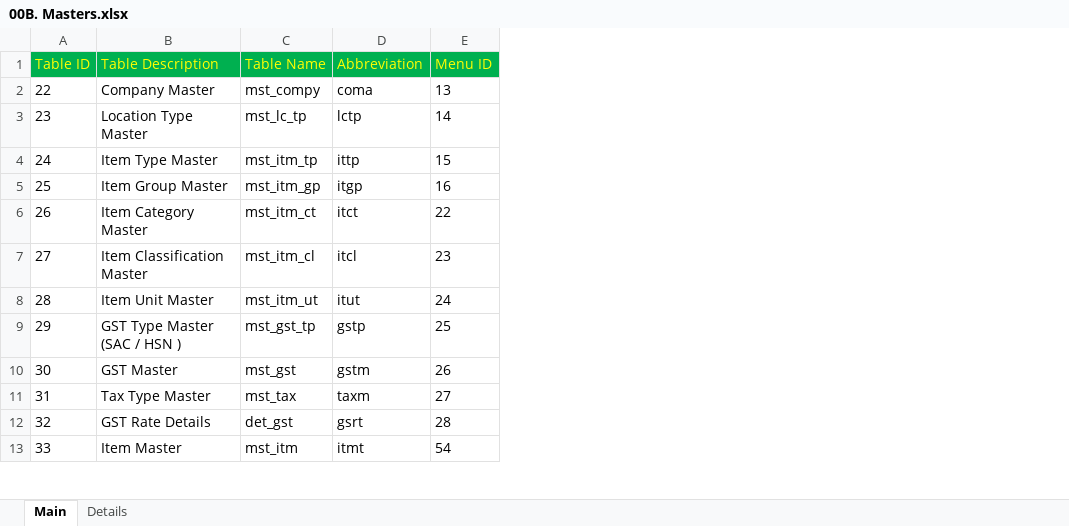
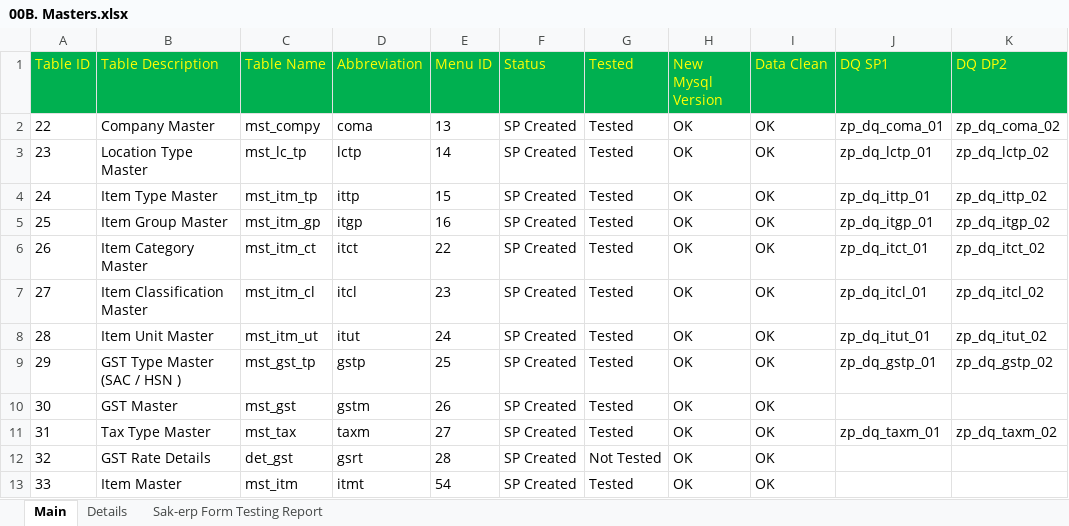
Before and after one commit to sunilocean/sak_erp, an Excel workbook: db_structure/00B. Masters.xlsx, sheet Main, drawn as a sheet; only a part is shown; values as stored, in another font and other column widths than the file's, no borders; the diff names each change by its address in the sheet, - before the commit and + after, or states it on an @@ line.

```diff
--- a/db_structure/00B. Masters.xlsx (sheet Main)
+++ b/db_structure/00B. Masters.xlsx (sheet Main)
+sheet tab: Sak-erp Form Testing Report
+column F (Status), rows 2-13: all SP Created
+column G (Tested), rows 2-13: Tested | Tested | Tested | Tested | Tested | Tested | Tested | Tested | Tested | Tested | Not Tested | Tested
+column H (New Mysql Version), rows 2-13: all OK
+column I (Data Clean), rows 2-13: all OK
+column J (DQ SP1), rows 2-11: zp_dq_coma_01 | zp_dq_lctp_01 | zp_dq_ittp_01 | zp_dq_itgp_01 | zp_dq_itct_01 | zp_dq_itcl_01 | zp_dq_itut_01 | zp_dq_gstp_01 |  | zp_dq_taxm_01
+column K (DQ DP2), rows 2-11: zp_dq_coma_02 | zp_dq_lctp_02 | zp_dq_ittp_02 | zp_dq_itgp_02 | zp_dq_itct_02 | zp_dq_itcl_02 | zp_dq_itut_02 | zp_dq_gstp_02 |  | zp_dq_taxm_02
```
Also changed, not shown: sheet Details, db_structure/004. Purchase Order.xlsx, db_structure/00A. System.xlsx, 34 other files.
